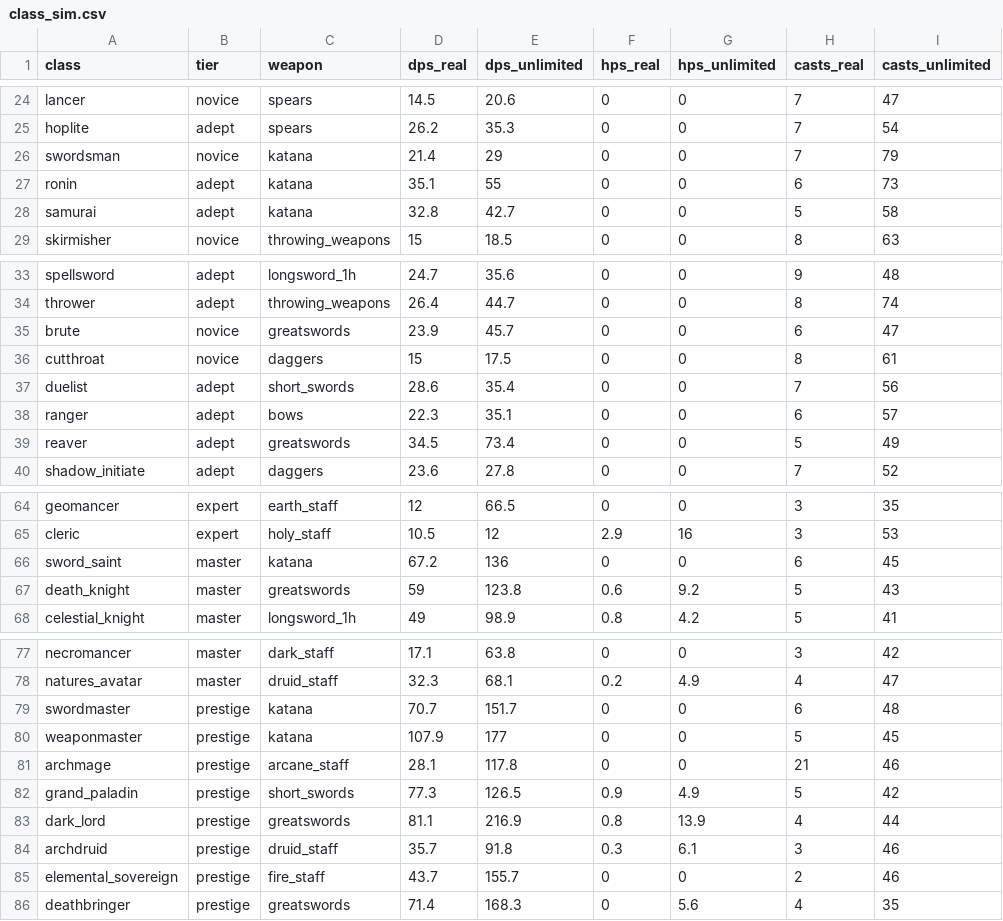
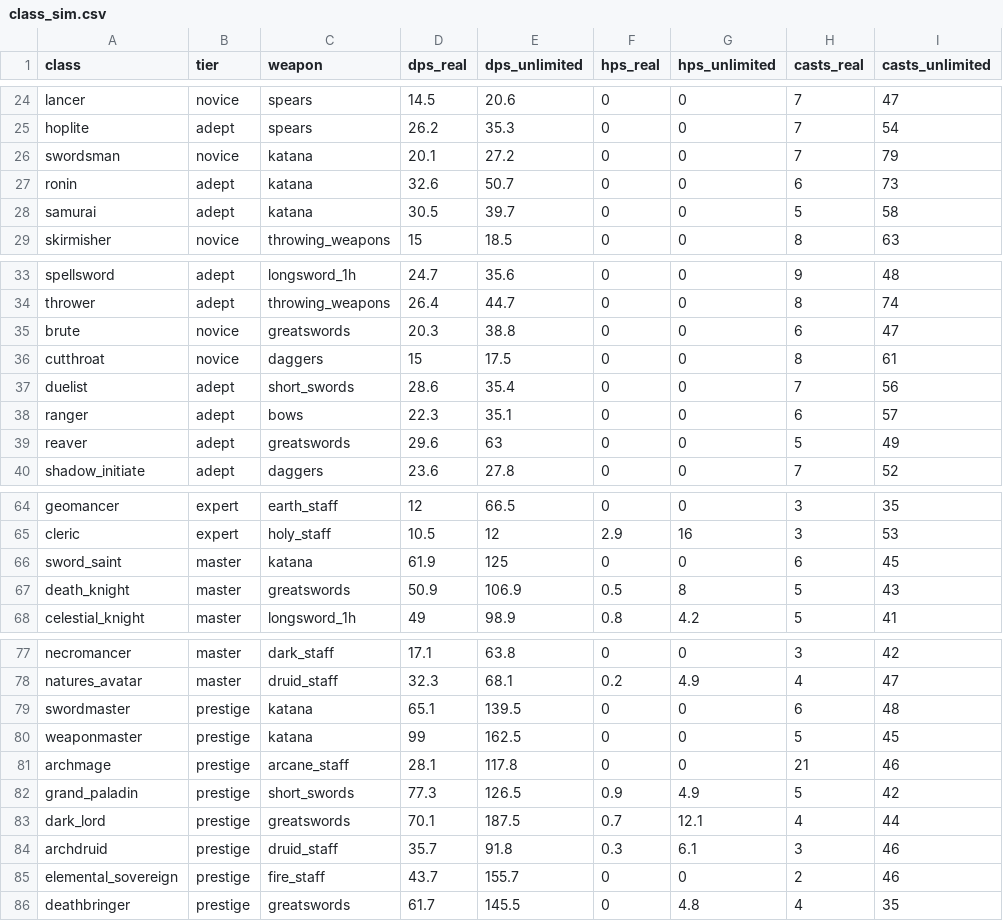
Before and after one commit to InsaneReaper7/RPG-True-Grind-The-Guild, a CSV file: docs/balance/class_sim.csv, drawn as a sheet; only a part is shown, gaps mark what is left out; the diff covers the shown part only; the diff names each change by its address in the sheet, - before the commit and + after, or states it on an @@ line.

Commit message:
Balance pass, part 3: trim greatswords and katana, targeting fallback, and sim re-measurement

```diff
--- a/docs/balance/class_sim.csv
+++ b/docs/balance/class_sim.csv
-D26 (dps_real): 21.4
+D26 (dps_real): 20.1
-E26 (dps_unlimited): 29
+E26 (dps_unlimited): 27.2
-D27 (dps_real): 35.1
+D27 (dps_real): 32.6
-E27 (dps_unlimited): 55
+E27 (dps_unlimited): 50.7
-D28 (dps_real): 32.8
+D28 (dps_real): 30.5
-E28 (dps_unlimited): 42.7
+E28 (dps_unlimited): 39.7
-D35 (dps_real): 23.9
+D35 (dps_real): 20.3
-E35 (dps_unlimited): 45.7
+E35 (dps_unlimited): 38.8
-D39 (dps_real): 34.5
+D39 (dps_real): 29.6
-E39 (dps_unlimited): 73.4
+E39 (dps_unlimited): 63
-D66 (dps_real): 67.2
+D66 (dps_real): 61.9
-E66 (dps_unlimited): 136
+E66 (dps_unlimited): 125
-D67 (dps_real): 59
+D67 (dps_real): 50.9
-E67 (dps_unlimited): 123.8
+E67 (dps_unlimited): 106.9
-F67 (hps_real): 0.6
+F67 (hps_real): 0.5
-G67 (hps_unlimited): 9.2
+G67 (hps_unlimited): 8
-D79 (dps_real): 70.7
+D79 (dps_real): 65.1
-E79 (dps_unlimited): 151.7
+E79 (dps_unlimited): 139.5
-D80 (dps_real): 107.9
+D80 (dps_real): 99
-E80 (dps_unlimited): 177
+E80 (dps_unlimited): 162.5
-D83 (dps_real): 81.1
+D83 (dps_real): 70.1
-E83 (dps_unlimited): 216.9
+E83 (dps_unlimited): 187.5
-F83 (hps_real): 0.8
+F83 (hps_real): 0.7
-G83 (hps_unlimited): 13.9
+G83 (hps_unlimited): 12.1
-D86 (dps_real): 71.4
+D86 (dps_real): 61.7
-E86 (dps_unlimited): 168.3
+E86 (dps_unlimited): 145.5
-G86 (hps_unlimited): 5.6
+G86 (hps_unlimited): 4.8
```
Also changed, not shown: 4 edited cells elsewhere in this file, 6 other files.
